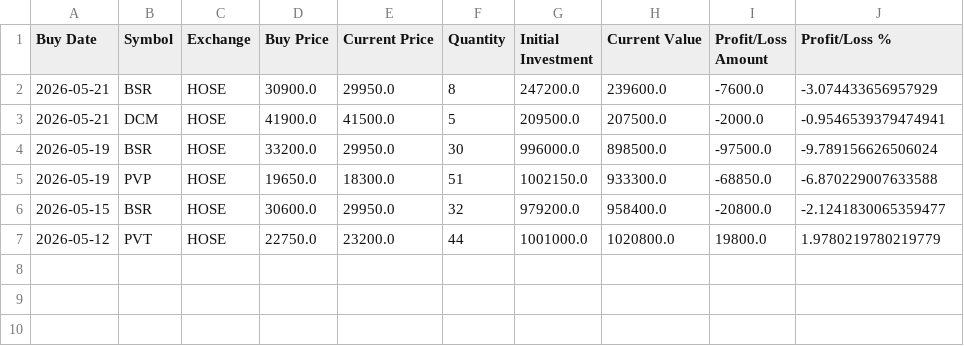
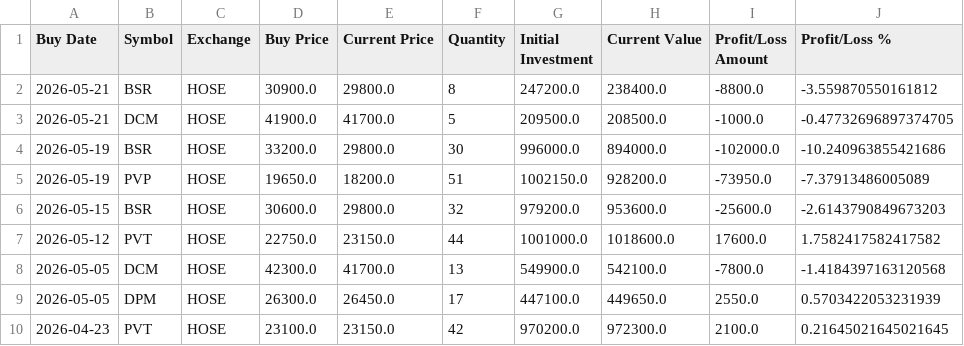
Before and after one commit to PhucPhan11/myLab, a CSV file: tradingView/portfolio_report.csv, drawn as a sheet.

Commit message:
update portfolio data and report with corrected stock prices and new entries for DPM

```diff
--- a/tradingView/portfolio_report.csv
+++ b/tradingView/portfolio_report.csv
@@ -1,7 +1,10 @@
 Buy Date,Symbol,Exchange,Buy Price,Current Price,Quantity,Initial Investment,Current Value,Profit/Loss Amount,Profit/Loss %
-2026-05-21,BSR,HOSE,30900.0,29950.0,8,247200.0,239600.0,-7600.0,-3.074433656957929
-2026-05-21,DCM,HOSE,41900.0,41500.0,5,209500.0,207500.0,-2000.0,-0.9546539379474941
-2026-05-19,BSR,HOSE,33200.0,29950.0,30,996000.0,898500.0,-97500.0,-9.789156626506024
-2026-05-19,PVP,HOSE,19650.0,18300.0,51,1002150.0,933300.0,-68850.0,-6.870229007633588
-2026-05-15,BSR,HOSE,30600.0,29950.0,32,979200.0,958400.0,-20800.0,-2.1241830065359477
-2026-05-12,PVT,HOSE,22750.0,23200.0,44,1001000.0,1020800.0,19800.0,1.9780219780219779
+2026-05-21,BSR,HOSE,30900.0,29800.0,8,247200.0,238400.0,-8800.0,-3.559870550161812
+2026-05-21,DCM,HOSE,41900.0,41700.0,5,209500.0,208500.0,-1000.0,-0.47732696897374705
+2026-05-19,BSR,HOSE,33200.0,29800.0,30,996000.0,894000.0,-102000.0,-10.240963855421686
+2026-05-19,PVP,HOSE,19650.0,18200.0,51,1002150.0,928200.0,-73950.0,-7.37913486005089
+2026-05-15,BSR,HOSE,30600.0,29800.0,32,979200.0,953600.0,-25600.0,-2.6143790849673203
+2026-05-12,PVT,HOSE,22750.0,23150.0,44,1001000.0,1018600.0,17600.0,1.7582417582417582
+2026-05-05,DCM,HOSE,42300.0,41700.0,13,549900.0,542100.0,-7800.0,-1.4184397163120568
+2026-05-05,DPM,HOSE,26300.0,26450.0,17,447100.0,449650.0,2550.0,0.5703422053231939
+2026-04-23,PVT,HOSE,23100.0,23150.0,42,970200.0,972300.0,2100.0,0.21645021645021645
```
Also changed, not shown: 1 other file.
